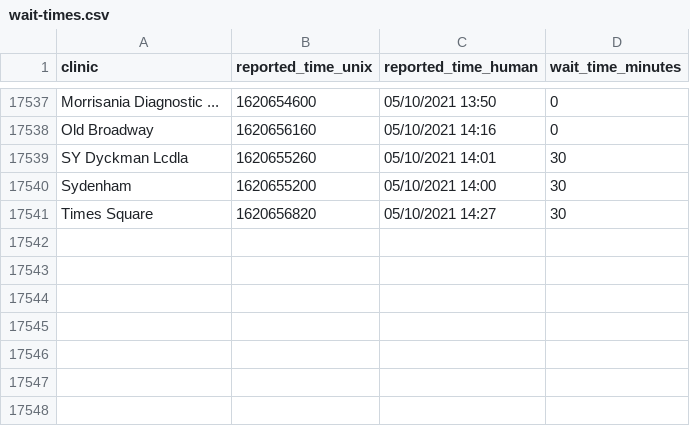
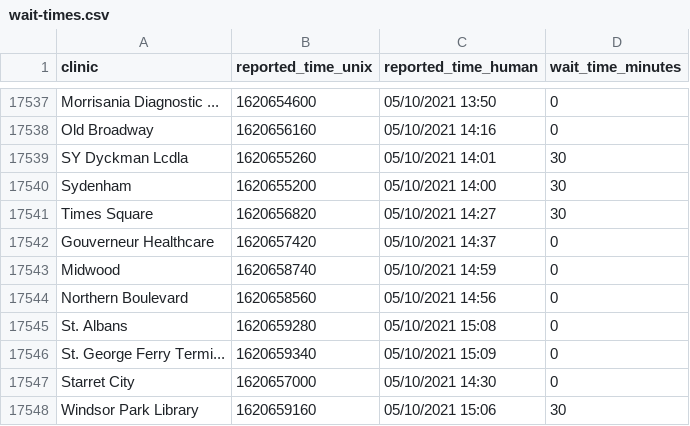
Before and after one commit to astoria-tech/nyc-covid19-testing-wait-times, a CSV file: wait-times.csv, drawn as a sheet; only a part is shown, gaps mark what is left out.

Commit message:
Latest wait times

```diff
--- a/wait-times.csv
+++ b/wait-times.csv
@@ -17541 +17541,8 @@ Sydenham,1620655200,05/10/2021 14:00,30
 Times Square,1620656820,05/10/2021 14:27,30
+Gouverneur Healthcare,1620657420,05/10/2021 14:37,0
+Midwood,1620658740,05/10/2021 14:59,0
+Northern Boulevard,1620658560,05/10/2021 14:56,0
+St. Albans,1620659280,05/10/2021 15:08,0
+St. George Ferry Termi...,1620659340,05/10/2021 15:09,0
+Starret City,1620657000,05/10/2021 14:30,0
+Windsor Park Library,1620659160,05/10/2021 15:06,30
```
